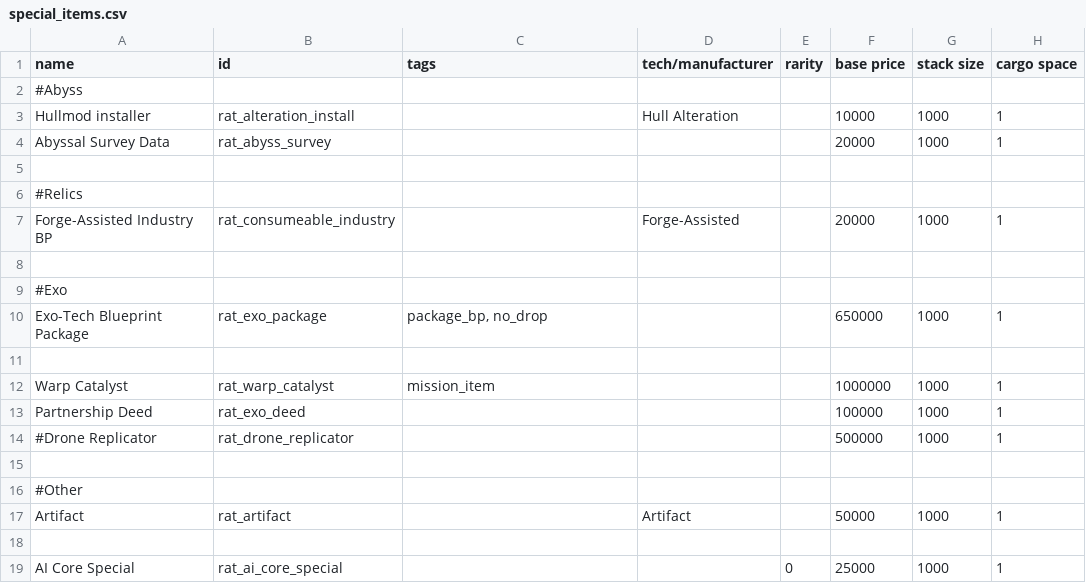
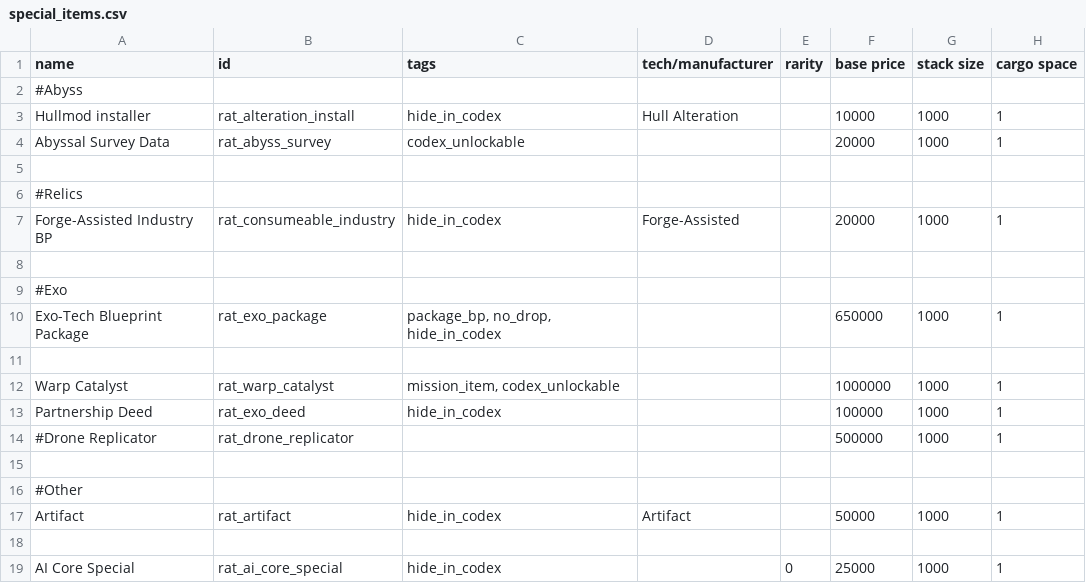
Before and after one commit to Lukas22041/Random-Assortment-of-Things, a CSV file: data/campaign/special_items.csv, drawn as a sheet; only a part is shown; the diff names each change by its address in the sheet, - before the commit and + after, or states it on an @@ line.

```diff
--- a/data/campaign/special_items.csv
+++ b/data/campaign/special_items.csv
-C3 (tags): (empty)
+C3 (tags): hide_in_codex
-C4 (tags): (empty)
+C4 (tags): codex_unlockable
-C7 (tags): (empty)
+C7 (tags): hide_in_codex
-C10 (tags): package_bp, no_drop
+C10 (tags): package_bp, no_drop, hide_in_codex
-C12 (tags): mission_item
+C12 (tags): mission_item, codex_unlockable
-C13 (tags): (empty)
+C13 (tags): hide_in_codex
-C17 (tags): (empty)
+C17 (tags): hide_in_codex
-C19 (tags): (empty)
+C19 (tags): hide_in_codex
```
Also changed, not shown: data/campaign/market_conditions.csv, data/hullmods/hull_mods.csv, 28 other files.
